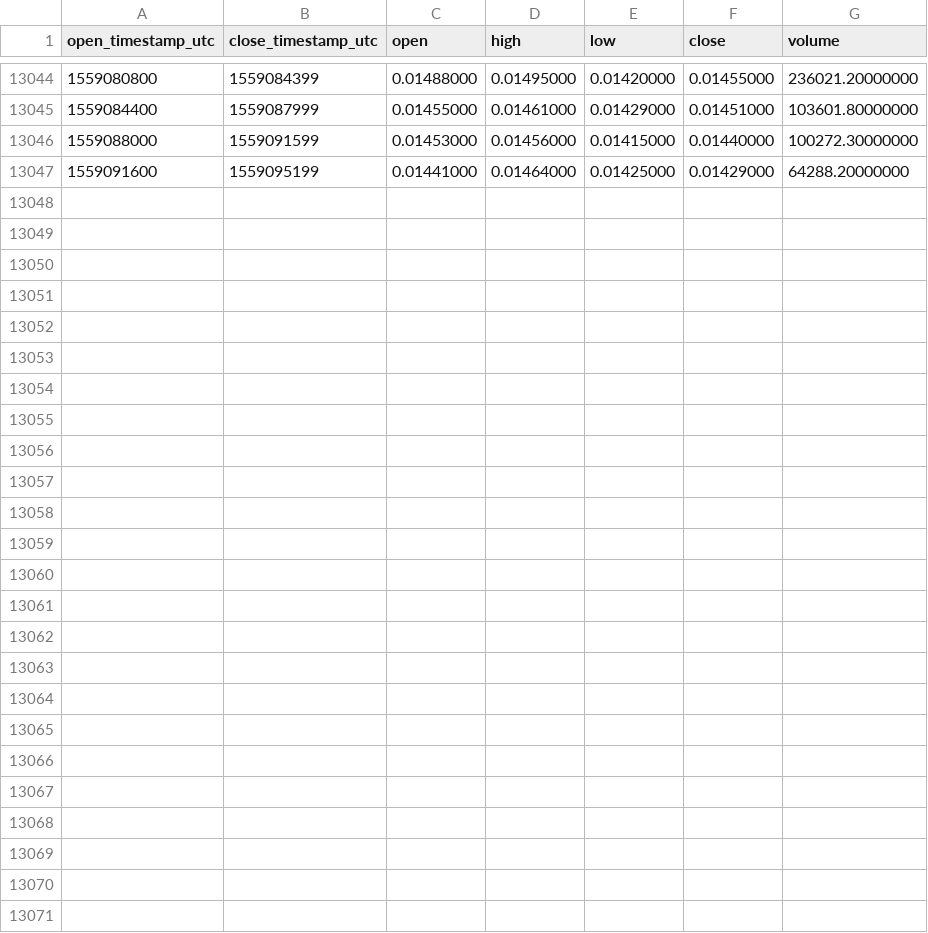
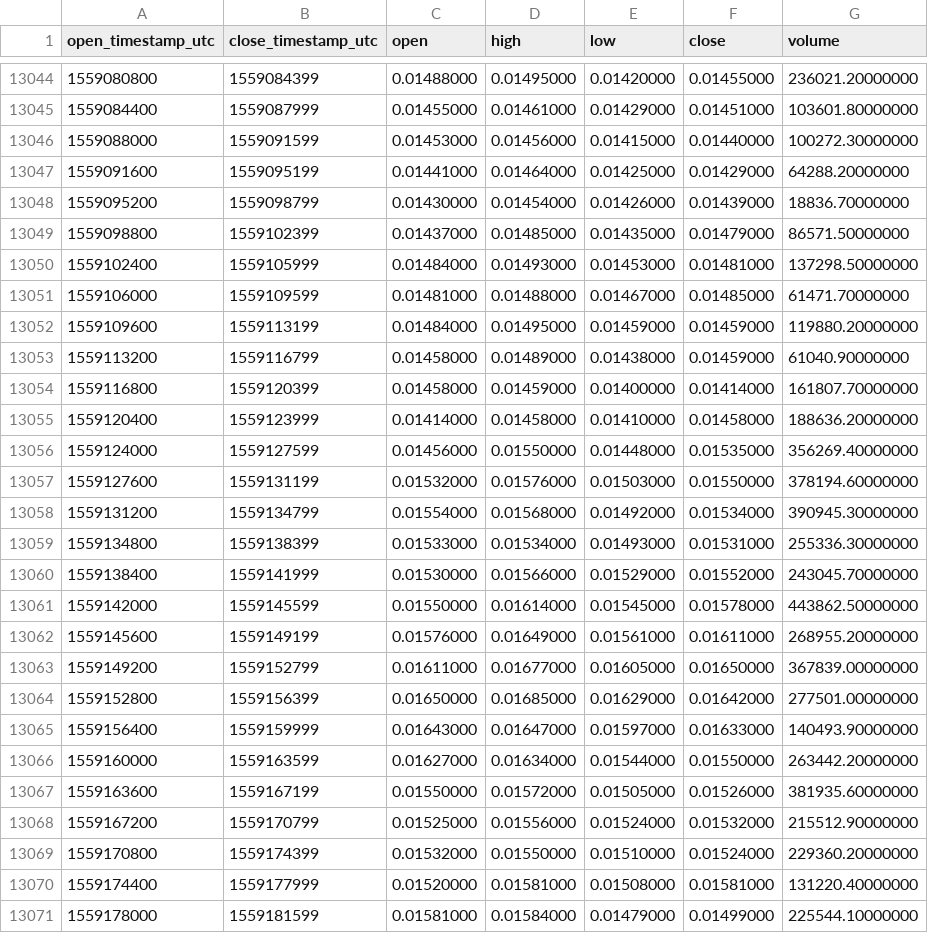
Before and after one commit to cryptobigbro/binance-IOTABNB, a CSV file: binance-IOTABNB-1h.csv, drawn as a sheet; only a part is shown, gaps mark what is left out.

Commit message:
Update OHLCV data.

```diff
--- a/binance-IOTABNB-1h.csv
+++ b/binance-IOTABNB-1h.csv
@@ -13047 +13047,25 @@ open_timestamp_utc,close_timestamp_utc,open,high,low,close,volume
 1559091600,1559095199,0.01441000,0.01464000,0.01425000,0.01429000,64288.20000000
+1559095200,1559098799,0.01430000,0.01454000,0.01426000,0.01439000,18836.70000000
+1559098800,1559102399,0.01437000,0.01485000,0.01435000,0.01479000,86571.50000000
+1559102400,1559105999,0.01484000,0.01493000,0.01453000,0.01481000,137298.50000000
+1559106000,1559109599,0.01481000,0.01488000,0.01467000,0.01485000,61471.70000000
+1559109600,1559113199,0.01484000,0.01495000,0.01459000,0.01459000,119880.20000000
+1559113200,1559116799,0.01458000,0.01489000,0.01438000,0.01459000,61040.90000000
+1559116800,1559120399,0.01458000,0.01459000,0.01400000,0.01414000,161807.70000000
+1559120400,1559123999,0.01414000,0.01458000,0.01410000,0.01458000,188636.20000000
+1559124000,1559127599,0.01456000,0.01550000,0.01448000,0.01535000,356269.40000000
+1559127600,1559131199,0.01532000,0.01576000,0.01503000,0.01550000,378194.60000000
+1559131200,1559134799,0.01554000,0.01568000,0.01492000,0.01534000,390945.30000000
+1559134800,1559138399,0.01533000,0.01534000,0.01493000,0.01531000,255336.30000000
+1559138400,1559141999,0.01530000,0.01566000,0.01529000,0.01552000,243045.70000000
+1559142000,1559145599,0.01550000,0.01614000,0.01545000,0.01578000,443862.50000000
+1559145600,1559149199,0.01576000,0.01649000,0.01561000,0.01611000,268955.20000000
+1559149200,1559152799,0.01611000,0.01677000,0.01605000,0.01650000,367839.00000000
+1559152800,1559156399,0.01650000,0.01685000,0.01629000,0.01642000,277501.00000000
+1559156400,1559159999,0.01643000,0.01647000,0.01597000,0.01633000,140493.90000000
+1559160000,1559163599,0.01627000,0.01634000,0.01544000,0.01550000,263442.20000000
+1559163600,1559167199,0.01550000,0.01572000,0.01505000,0.01526000,381935.60000000
+1559167200,1559170799,0.01525000,0.01556000,0.01524000,0.01532000,215512.90000000
+1559170800,1559174399,0.01532000,0.01550000,0.01510000,0.01524000,229360.20000000
+1559174400,1559177999,0.01520000,0.01581000,0.01508000,0.01581000,131220.40000000
+1559178000,1559181599,0.01581000,0.01584000,0.01479000,0.01499000,225544.10000000
```
Also changed, not shown: binance-IOTABNB-1d.csv, binance-IOTABNB-1w.csv.
